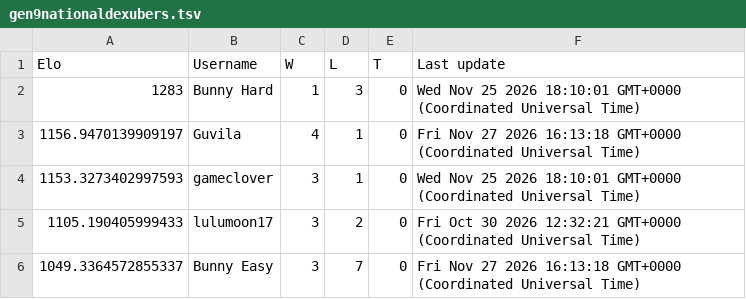
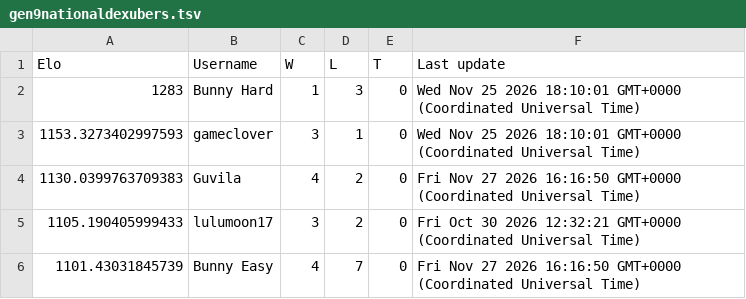
Before and after one commit to Proudkiller0015/velvet-bunny-showdown, a TSV file: data/ladders/gen9nationaldexubers.tsv, drawn as a sheet.

Commit message:
Ladder: gen9nationaldexubers [skip render]

```diff
--- a/data/ladders/gen9nationaldexubers.tsv
+++ b/data/ladders/gen9nationaldexubers.tsv
@@ -2,5 +2,5 @@ Elo	Username	W	L	T	Last update
 1283	Bunny Hard	1	3	0	Wed Nov 25 2026 18:10:01 GMT+0000 (Coordinated Universal Time)
-1156.9470139909197	Guvila	4	1	0	Fri Nov 27 2026 16:13:18 GMT+0000 (Coordinated Universal Time)
 1153.3273402997593	gameclover	3	1	0	Wed Nov 25 2026 18:10:01 GMT+0000 (Coordinated Universal Time)
+1130.0399763709383	Guvila	4	2	0	Fri Nov 27 2026 16:16:50 GMT+0000 (Coordinated Universal Time)
 1105.190405999433	lulumoon17	3	2	0	Fri Oct 30 2026 12:32:21 GMT+0000 (Coordinated Universal Time)
-1049.3364572855337	Bunny Easy	3	7	0	Fri Nov 27 2026 16:13:18 GMT+0000 (Coordinated Universal Time)
+1101.43031845739	Bunny Easy	4	7	0	Fri Nov 27 2026 16:16:50 GMT+0000 (Coordinated Universal Time)
```
